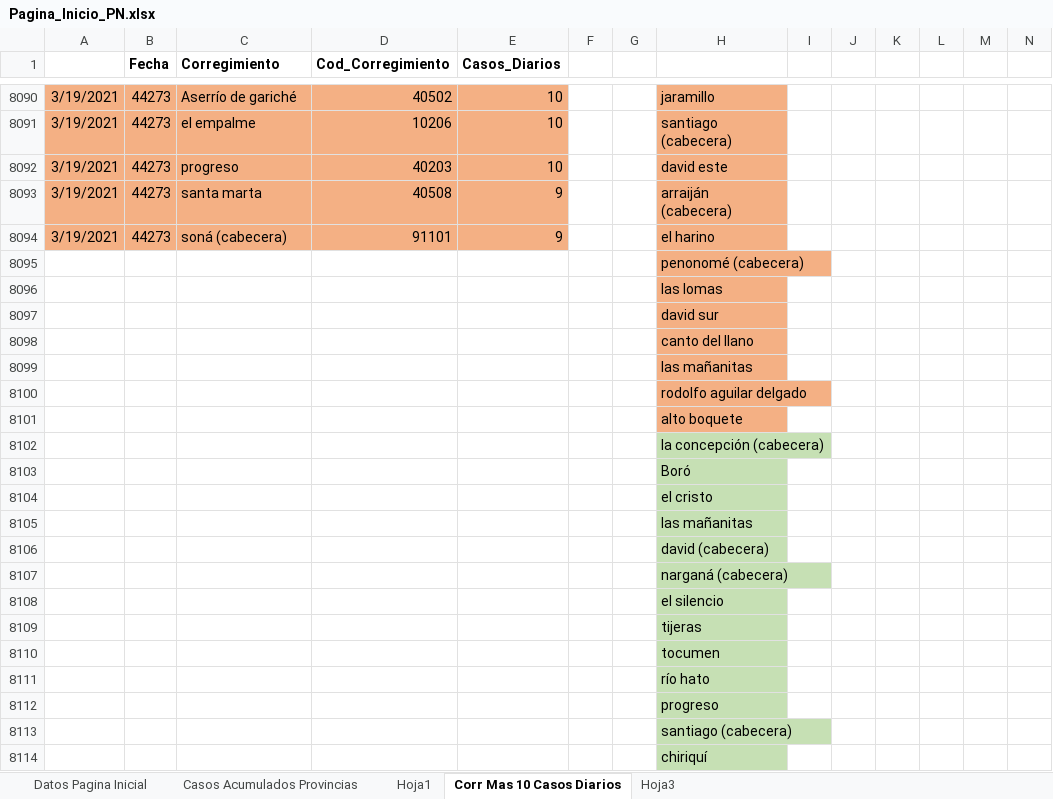
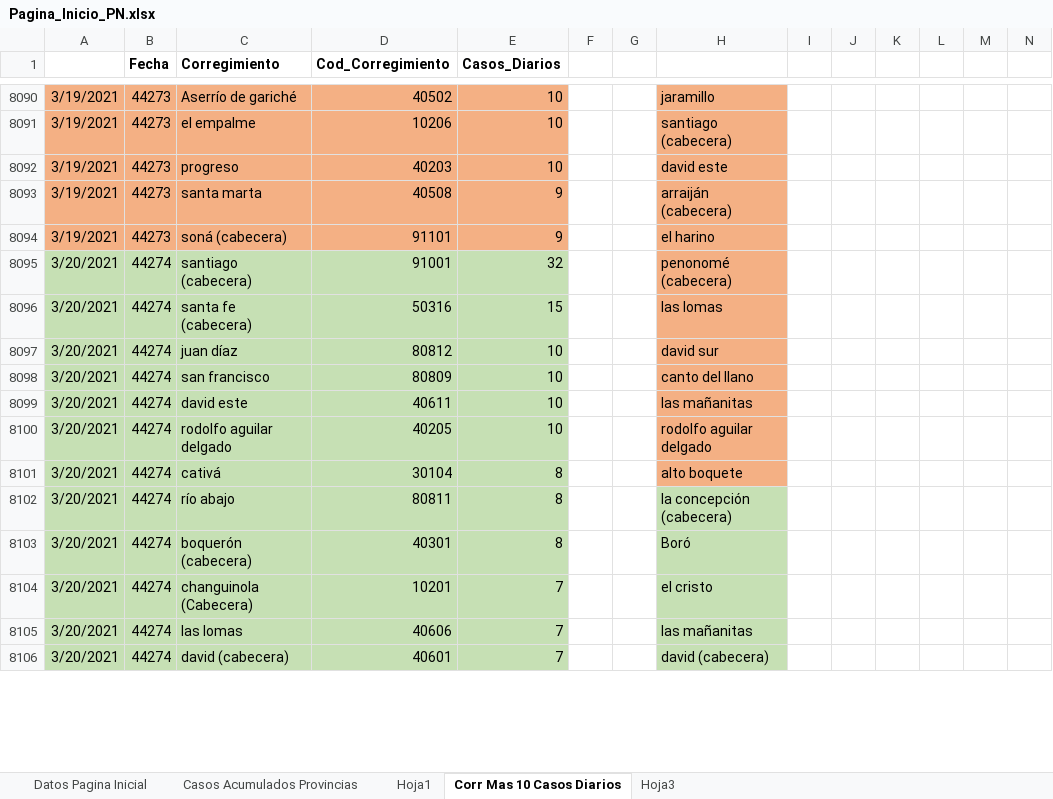
Before and after one commit to Sud-Austral/Datos_Panama, an Excel workbook: datacovidpa/Pagina_Inicio_PN.xlsx, sheet Corr Mas 10 Casos Diarios, drawn as a sheet; only a part is shown, gaps mark what is left out; values as stored, in another font and other column widths than the file's, no borders; table styles not drawn; removed rows and columns are numbered as before the commit, all else as after; the diff covers the shown part only; the diff names each change by its address in the sheet, - before the commit and + after, or states it on an @@ line.

```diff
--- a/datacovidpa/Pagina_Inicio_PN.xlsx (sheet Corr Mas 10 Casos Diarios)
+++ b/datacovidpa/Pagina_Inicio_PN.xlsx (sheet Corr Mas 10 Casos Diarios)
-row 8095:  |  |  |  |  |  |  | penonomé (cabecera)
-row 8096:  |  |  |  |  |  |  | las lomas
-row 8097:  |  |  |  |  |  |  | david sur
-row 8098:  |  |  |  |  |  |  | canto del llano
-row 8099:  |  |  |  |  |  |  | las mañanitas
-row 8100:  |  |  |  |  |  |  | rodolfo aguilar delgado
-row 8101:  |  |  |  |  |  |  | alto boquete
-row 8102:  |  |  |  |  |  |  | la concepción (cabecera)
-row 8103:  |  |  |  |  |  |  | Boró
-row 8104:  |  |  |  |  |  |  | el cristo
-row 8105:  |  |  |  |  |  |  | las mañanitas
-row 8106:  |  |  |  |  |  |  | david (cabecera)
-row 8107:  |  |  |  |  |  |  | narganá (cabecera)
-row 8108:  |  |  |  |  |  |  | el silencio
-row 8109:  |  |  |  |  |  |  | tijeras
-row 8110:  |  |  |  |  |  |  | tocumen
-row 8111:  |  |  |  |  |  |  | río hato
-row 8112:  |  |  |  |  |  |  | progreso
-row 8113:  |  |  |  |  |  |  | santiago (cabecera)
-row 8114:  |  |  |  |  |  |  | chiriquí
+row 8095: 3/20/2021 | 44274 | santiago (cabecera) | 91001 | 32 |  |  | penonomé (cabecera)
+row 8096: 3/20/2021 | 44274 | santa fe (cabecera) | 50316 | 15 |  |  | las lomas
+row 8097: 3/20/2021 | 44274 | juan díaz | 80812 | 10 |  |  | david sur
+row 8098: 3/20/2021 | 44274 | san francisco | 80809 | 10 |  |  | canto del llano
+row 8099: 3/20/2021 | 44274 | david este | 40611 | 10 |  |  | las mañanitas
+row 8100: 3/20/2021 | 44274 | rodolfo aguilar delgado | 40205 | 10 |  |  | rodolfo aguilar delgado
+row 8101: 3/20/2021 | 44274 | cativá | 30104 | 8 |  |  | alto boquete
+row 8102: 3/20/2021 | 44274 | río abajo | 80811 | 8 |  |  | la concepción (cabecera)
+row 8103: 3/20/2021 | 44274 | boquerón (cabecera) | 40301 | 8 |  |  | Boró
+row 8104: 3/20/2021 | 44274 | changuinola (Cabecera) | 10201 | 7 |  |  | el cristo
+row 8105: 3/20/2021 | 44274 | las lomas | 40606 | 7 |  |  | las mañanitas
+row 8106: 3/20/2021 | 44274 | david (cabecera) | 40601 | 7 |  |  | david (cabecera)
```
Also changed, not shown: 8 added rows elsewhere in this sheet, sheet Datos Pagina Inicial, sheet Casos Acumulados Provincias, 2 other files.
